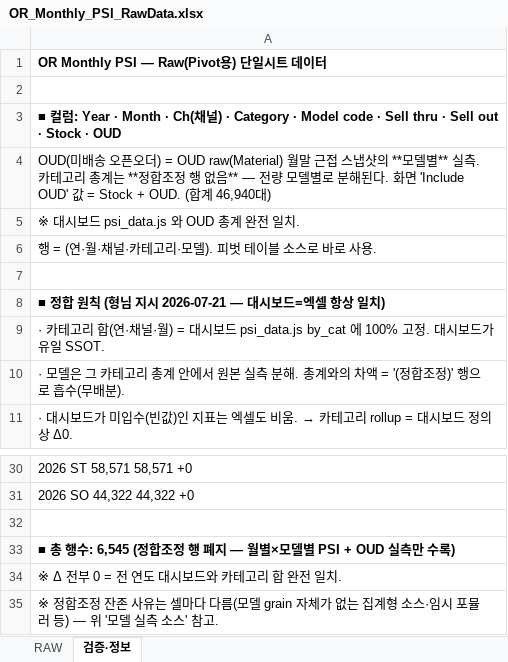
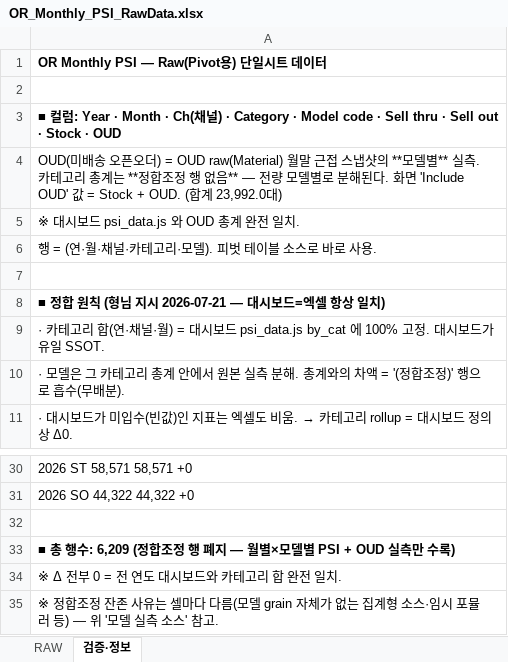
Before and after one commit to perfectjjong/Shaker-MD-App, an Excel workbook: docs/dashboards/or-monthly-psi/OR_Monthly_PSI_RawData.xlsx, sheet 검증·정보, drawn as a sheet; only a part is shown, gaps mark what is left out; values as stored, in another font and other column widths than the file's, no borders; the diff names each change by its address in the sheet, - before the commit and + after, or states it on an @@ line.

```diff
--- a/docs/dashboards/or-monthly-psi/OR_Monthly_PSI_RawData.xlsx (sheet 검증·정보)
+++ b/docs/dashboards/or-monthly-psi/OR_Monthly_PSI_RawData.xlsx (sheet 검증·정보)
-A4: …(합계 46,940대)
+A4: …(합계 23,992.0대)
-A33: …행수: 6,545 (정합조…
+A33: …행수: 6,209 (정합조…
```
Also changed, not shown: sheet RAW, docs/dashboards/b2c-monthly-psi/B2C_Monthly_PSI_RawData.xlsx, 2 other files.
